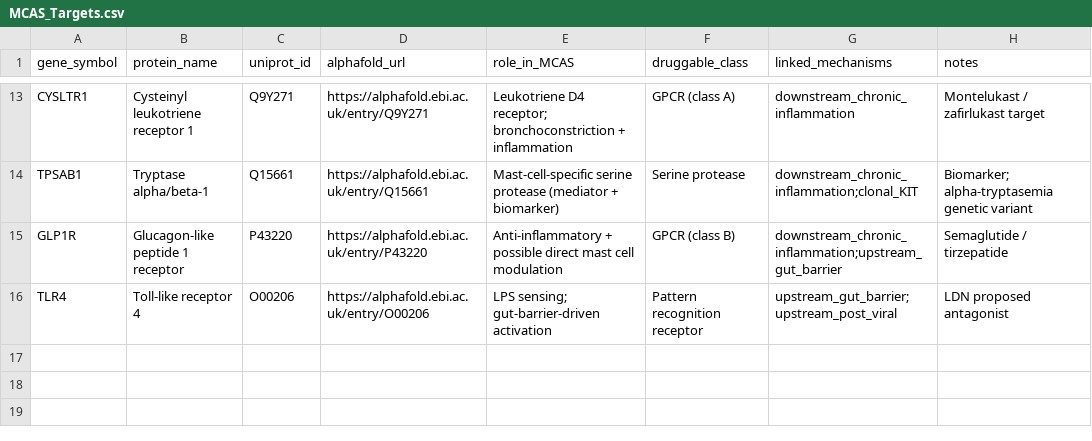
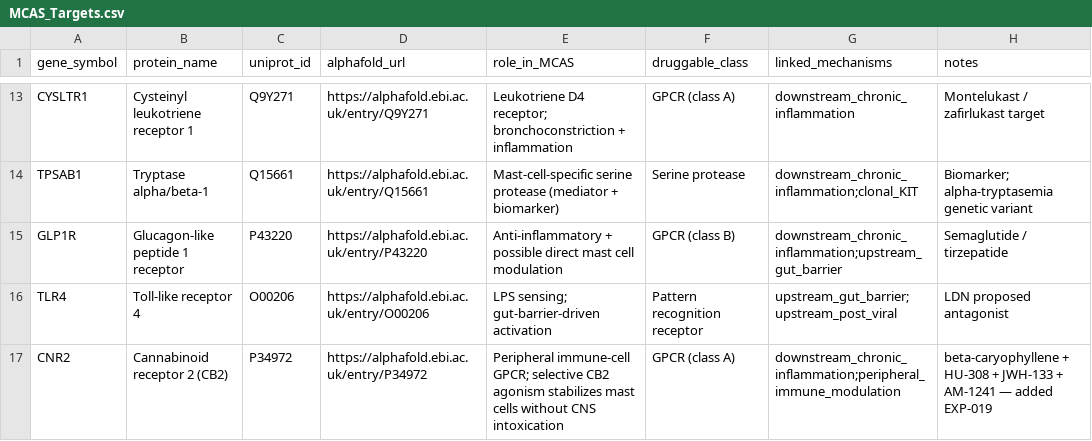
Before and after one commit to mrdulasolutions/MCAS.Opensource, a CSV file: data/targets/MCAS_Targets.csv, drawn as a sheet; only a part is shown, gaps mark what is left out.

```diff
--- a/data/targets/MCAS_Targets.csv
+++ b/data/targets/MCAS_Targets.csv
@@ -16 +16,2 @@ GLP1R,Glucagon-like peptide 1 receptor,P43220,https://alphafold.ebi.ac.uk/entry/
 TLR4,Toll-like receptor 4,O00206,https://alphafold.ebi.ac.uk/entry/O00206,LPS sensing; gut-barrier-driven activation,Pattern recognition receptor,upstream_gut_barrier;upstream_post_viral,LDN proposed antagonist
+CNR2,Cannabinoid receptor 2 (CB2),P34972,https://alphafold.ebi.ac.uk/entry/P34972,Peripheral immune-cell GPCR; selective CB2 agonism stabilizes mast cells without CNS intoxication,GPCR (class A),downstream_chronic_inflammation;peripheral_immune_modulation,beta-caryophyllene + HU-308 + JWH-133 + AM-1241 — added EXP-019
```
Also changed, not shown: outputs/benchmark_known_actives.csv, outputs/benchmark_negative_controls.csv, 13 other files.
